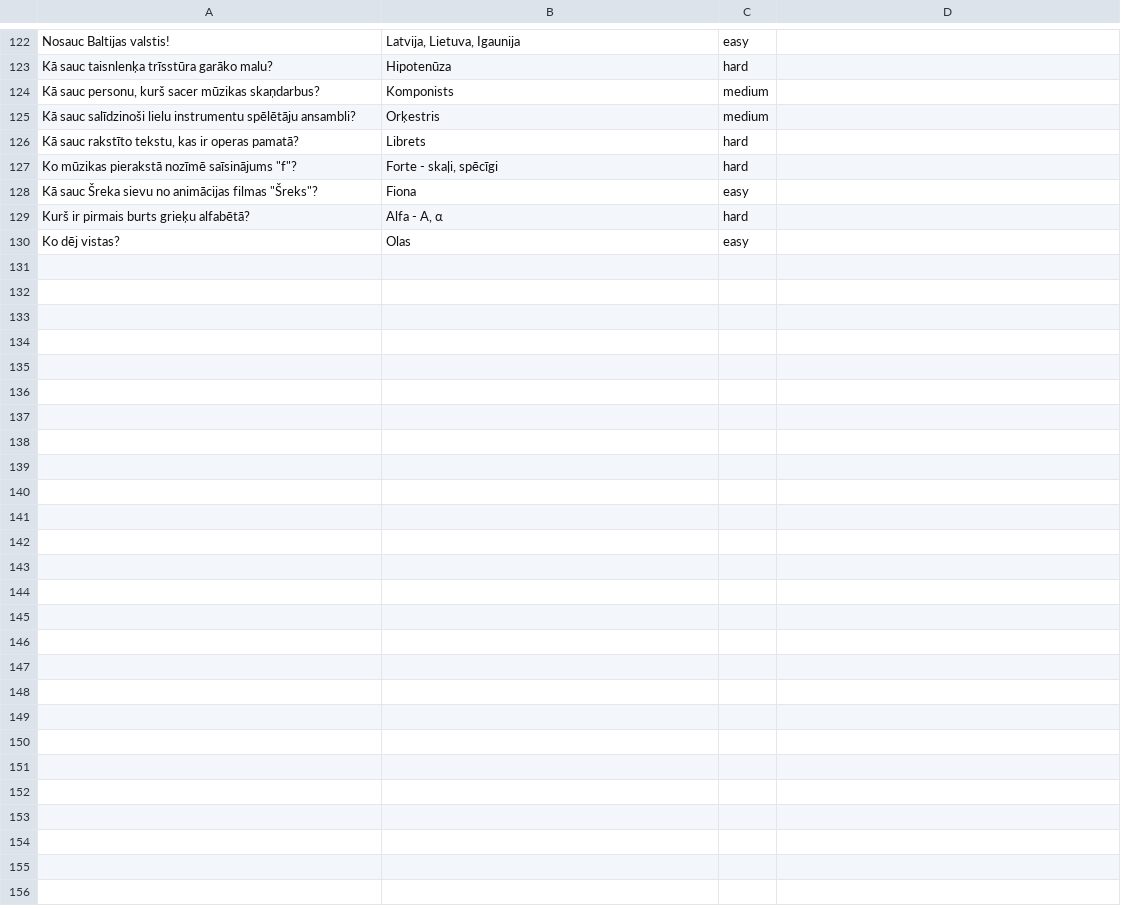
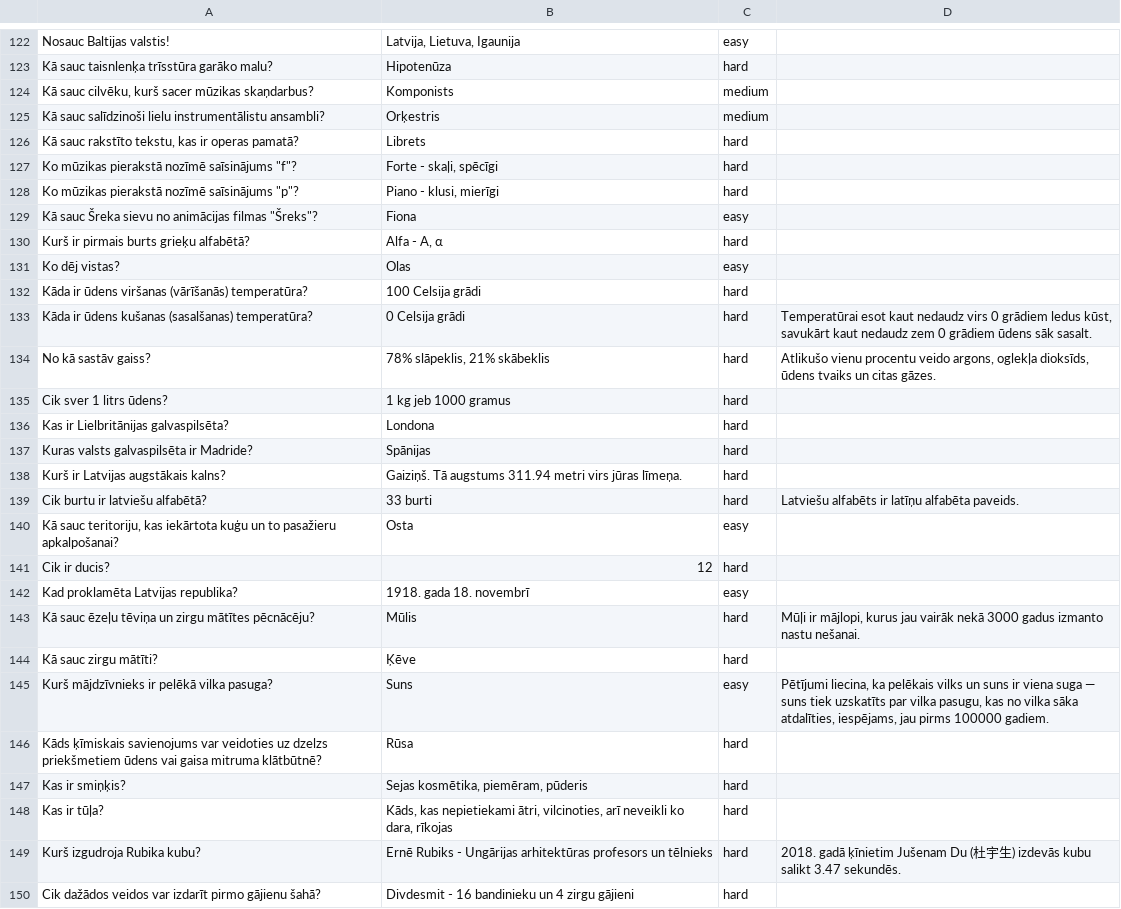
Before and after one commit to krauzand/krauzand.github.io, a CSV file: Eru/q.csv, drawn as a sheet; only a part is shown, gaps mark what is left out; the diff covers the shown part only.

```diff
--- a/Eru/q.csv
+++ b/Eru/q.csv
@@ -123,6 +123,7 @@ Nosauc Baltijas valstis!; Latvija, Lietuva, Igaunija;easy
 Kā sauc taisnlenķa trīsstūra garāko malu?; Hipotenūza; hard
-Kā sauc personu, kurš sacer mūzikas skaņdarbus?; Komponists; medium
-Kā sauc salīdzinoši lielu instrumentu spēlētāju ansambli?; Orķestris; medium
+Kā sauc cilvēku, kurš sacer mūzikas skaņdarbus?; Komponists; medium
+Kā sauc salīdzinoši lielu instrumentālistu ansambli?; Orķestris; medium
 Kā sauc rakstīto tekstu, kas ir operas pamatā?; Librets; hard
 Ko mūzikas pierakstā nozīmē saīsinājums "f"?; Forte - skaļi, spēcīgi; hard
+Ko mūzikas pierakstā nozīmē saīsinājums "p"?; Piano - klusi, mierīgi; hard
 Kā sauc Šreka sievu no animācijas filmas "Šreks"?; Fiona; easy
@@ -130 +131,20 @@ Kurš ir pirmais burts grieķu alfabētā?; Alfa - Α, α; hard
 Ko dēj vistas?; Olas; easy
+Kāda ir ūdens viršanas (vārīšanās) temperatūra?; 100 Celsija grādi; hard
+Kāda ir ūdens kušanas (sasalšanas) temperatūra?; 0 Celsija grādi; hard; Temperatūrai esot kaut nedaudz virs 0 grādiem ledus kūst, savukārt kaut nedaudz zem 0 grādiem ūdens sāk sasalt.
+No kā sastāv gaiss?; 78% slāpeklis, 21% skābeklis; hard; Atlikušo vienu procentu veido argons, oglekļa dioksīds, ūdens tvaiks un citas gāzes.
+Cik sver 1 litrs ūdens?; 1 kg jeb 1000 gramus; hard;
+Kas ir Lielbritānijas galvaspilsēta?; Londona; hard;
+Kuras valsts galvaspilsēta ir Madride?; Spānijas;hard;
+Kurš ir Latvijas augstākais kalns?; Gaiziņš. Tā augstums 311.94 metri virs jūras līmeņa.; hard
+Cik burtu ir latviešu alfabētā?; 33 burti; hard; Latviešu alfabēts ir latīņu alfabēta paveids.
+Kā sauc teritoriju, kas iekārtota kuģu un to pasažieru apkalpošanai?; Osta; easy
+Cik ir ducis?; 12; hard;
+Kad proklamēta Latvijas republika?; 1918. gada 18. novembrī; easy
+Kā sauc ēzeļu tēviņa un zirgu mātītes pēcnācēju?; Mūlis; hard; Mūļi ir mājlopi, kurus jau vairāk nekā 3000 gadus izmanto nastu nešanai.
+Kā sauc zirgu mātīti?; Ķēve; hard
+Kurš mājdzīvnieks ir pelēkā vilka pasuga?; Suns; easy; Pētījumi liecina, ka pelēkais vilks un suns ir viena suga — suns tiek uzskatīts par vilka pasugu, kas no vilka sāka atdalīties, iespējams, jau pirms 100000 gadiem.
+Kāds ķīmiskais savienojums var veidoties uz dzelzs priekšmetiem ūdens vai gaisa mitruma klātbūtnē?; Rūsa; hard
+Kas ir smiņķis?; Sejas kosmētika, piemēram, pūderis; hard;
+Kas ir tūļa?; Kāds, kas nepietiekami ātri, vilcinoties, arī neveikli ko dara, rīkojas; hard;
+Kurš izgudroja Rubika kubu?; Ernē Rubiks - Ungārijas arhitektūras profesors un tēlnieks; hard; 2018. gadā ķīnietim Jušenam Du (杜宇生) izdevās kubu salikt 3.47 sekundēs.
+Cik dažādos veidos var izdarīt pirmo gājienu šahā?; Divdesmit - 16 bandinieku un 4 zirgu gājieni; hard
```
Also changed, not shown: 5 edited cells elsewhere in this file, 1 other file.
